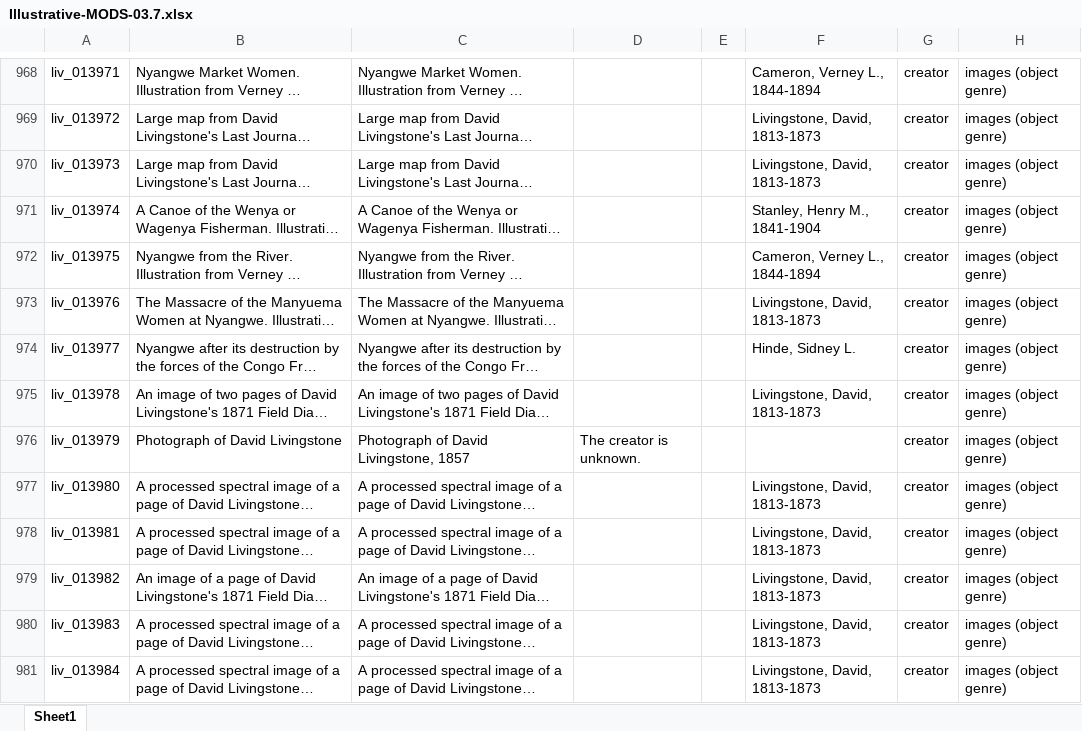
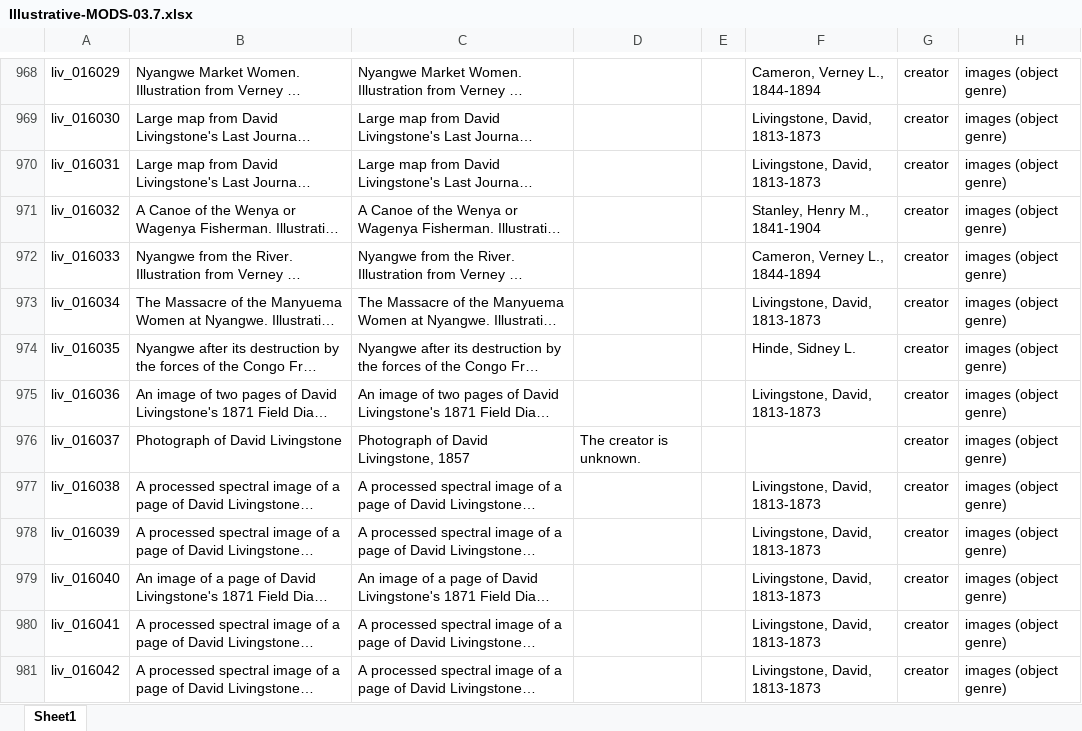
Before and after one commit to livingstoneonline/LEAP-MODS, an Excel workbook: MODS-DC-Generators/00 Illustrative-MODS-Generator-NEW/Illustrative-MODS-03.7.xlsx, sheet Sheet1, drawn as a sheet; only a part is shown, gaps mark what is left out; long unchanged cells end in …; values as stored, in another font and other column widths than the file's, no borders; the diff covers the shown part only; the diff names each change by its address in the sheet, - before the commit and + after, or states it on an @@ line.

```diff
--- a/MODS-DC-Generators/00 Illustrative-MODS-Generator-NEW/Illustrative-MODS-03.7.xlsx (sheet Sheet1)
+++ b/MODS-DC-Generators/00 Illustrative-MODS-Generator-NEW/Illustrative-MODS-03.7.xlsx (sheet Sheet1)
-A968: liv_013971
+A968: liv_016029
-A969: liv_013972
+A969: liv_016030
-A970: liv_013973
+A970: liv_016031
-A971: liv_013974
+A971: liv_016032
-A972: liv_013975
+A972: liv_016033
-A973: liv_013976
+A973: liv_016034
-A974: liv_013977
+A974: liv_016035
-A975: liv_013978
+A975: liv_016036
-A976: liv_013979
+A976: liv_016037
-A977: liv_013980
+A977: liv_016038
-A978: liv_013981
+A978: liv_016039
-A979: liv_013982
+A979: liv_016040
-A980: liv_013983
+A980: liv_016041
-A981: liv_013984
+A981: liv_016042
```
Also changed, not shown: 163 edited cells elsewhere in this sheet, MODS-DC-Generators/00 Illustrative-MODS-Generator-NEW/Illustrative_Images_DC14.xlsx, 2 other files.
